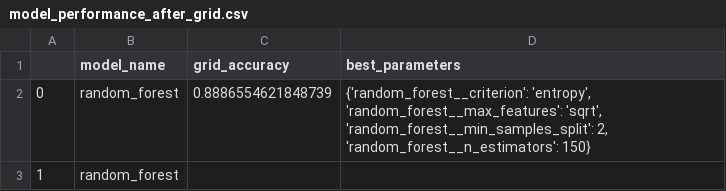
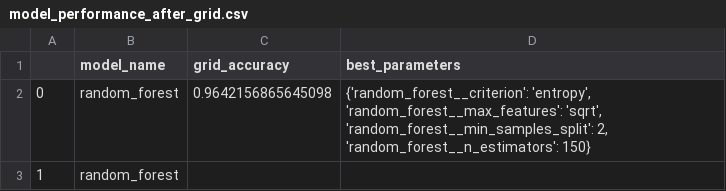
Before and after one commit to ltadrummond/challenge-model-comparisson, a CSV file: models/model_performance_after_grid.csv, drawn as a sheet.

Commit message:
add csv

```diff
--- a/models/model_performance_after_grid.csv
+++ b/models/model_performance_after_grid.csv
@@ -1,3 +1,3 @@
 ,model_name,grid_accuracy,best_parameters
-0,random_forest,0.8886554621848739,"{'random_forest__criterion': 'entropy', 'random_forest__max_features': 'sqrt', 'random_forest__min_samples_split': 2, 'random_forest__n_estimators': 150}"
+0,random_forest,0.9642156865645098,"{'random_forest__criterion': 'entropy', 'random_forest__max_features': 'sqrt', 'random_forest__min_samples_split': 2, 'random_forest__n_estimators': 150}"
 1,random_forest,,
```
